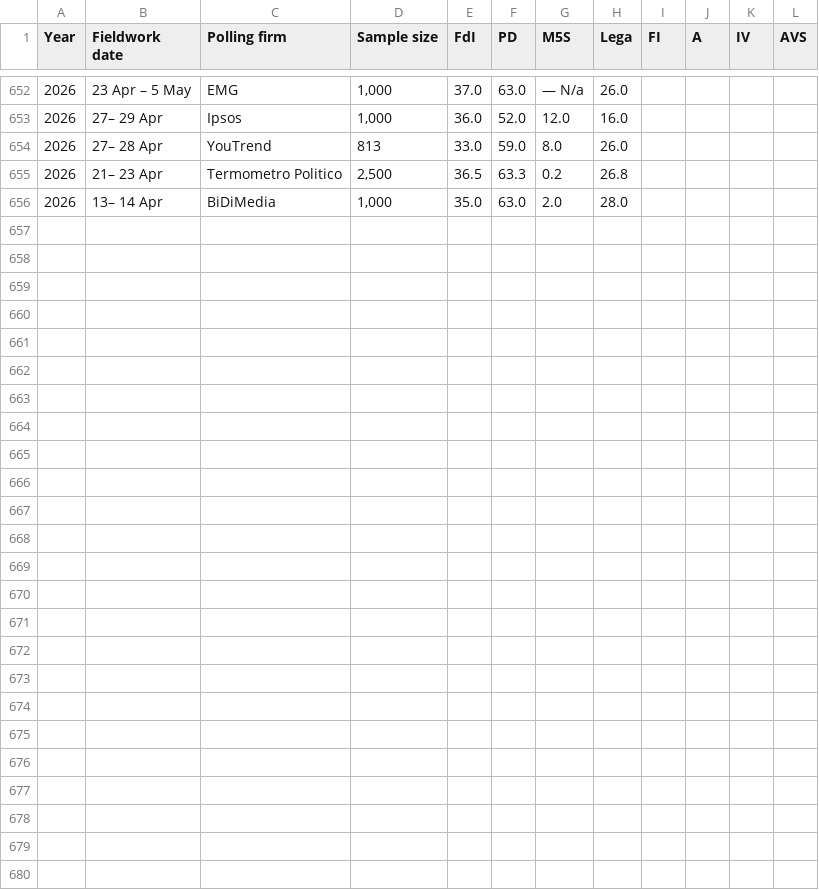
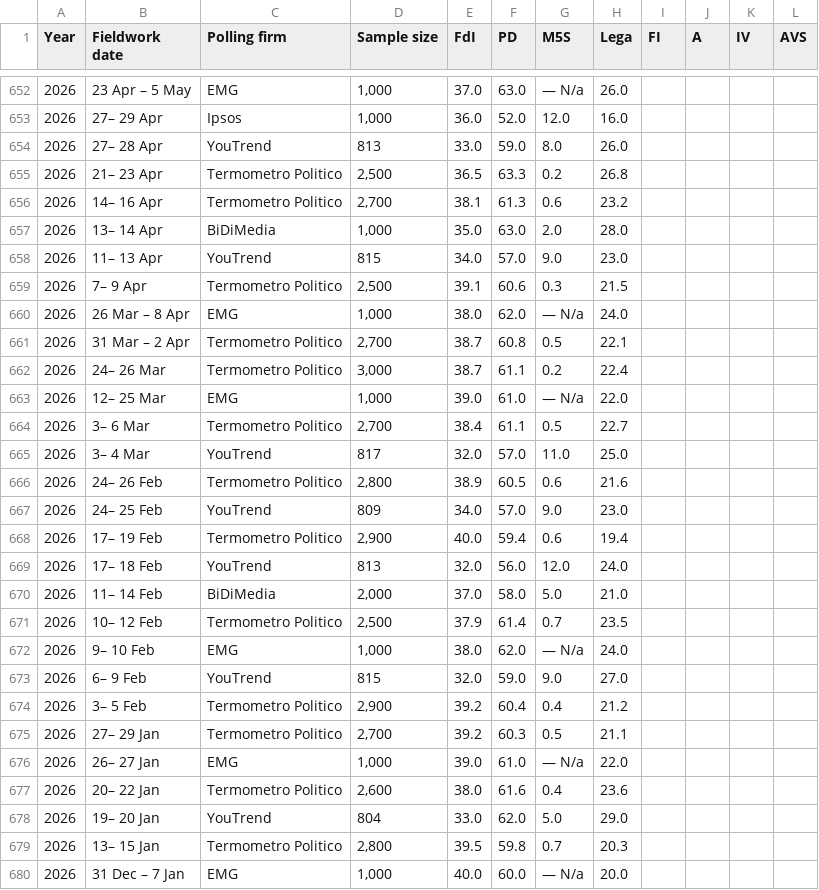
Before and after one commit to Andrevitali/PollsProject, a CSV file: Italy_national_polls_last5years_bs4.csv, drawn as a sheet; only a part is shown, gaps mark what is left out; rows hold the shown columns only; the diff names each change by its address in the sheet, - before the commit and + after, or states it on an @@ line.

```diff
--- a/Italy_national_polls_last5years_bs4.csv
+++ b/Italy_national_polls_last5years_bs4.csv
+row 656: 2026 | 14– 16 Apr | Termometro Politico | 2,700 | 38.1 | 61.3 | 0.6 | 23.2
+row 658: 2026 | 11– 13 Apr | YouTrend | 815 | 34.0 | 57.0 | 9.0 | 23.0
+row 659: 2026 | 7– 9 Apr | Termometro Politico | 2,500 | 39.1 | 60.6 | 0.3 | 21.5
+row 660: 2026 | 26 Mar – 8 Apr | EMG | 1,000 | 38.0 | 62.0 | — N/a | 24.0
+row 661: 2026 | 31 Mar – 2 Apr | Termometro Politico | 2,700 | 38.7 | 60.8 | 0.5 | 22.1
+row 662: 2026 | 24– 26 Mar | Termometro Politico | 3,000 | 38.7 | 61.1 | 0.2 | 22.4
+row 663: 2026 | 12– 25 Mar | EMG | 1,000 | 39.0 | 61.0 | — N/a | 22.0
+row 664: 2026 | 3– 6 Mar | Termometro Politico | 2,700 | 38.4 | 61.1 | 0.5 | 22.7
+row 665: 2026 | 3– 4 Mar | YouTrend | 817 | 32.0 | 57.0 | 11.0 | 25.0
+row 666: 2026 | 24– 26 Feb | Termometro Politico | 2,800 | 38.9 | 60.5 | 0.6 | 21.6
+row 667: 2026 | 24– 25 Feb | YouTrend | 809 | 34.0 | 57.0 | 9.0 | 23.0
+row 668: 2026 | 17– 19 Feb | Termometro Politico | 2,900 | 40.0 | 59.4 | 0.6 | 19.4
+row 669: 2026 | 17– 18 Feb | YouTrend | 813 | 32.0 | 56.0 | 12.0 | 24.0
+row 670: 2026 | 11– 14 Feb | BiDiMedia | 2,000 | 37.0 | 58.0 | 5.0 | 21.0
+row 671: 2026 | 10– 12 Feb | Termometro Politico | 2,500 | 37.9 | 61.4 | 0.7 | 23.5
+row 672: 2026 | 9– 10 Feb | EMG | 1,000 | 38.0 | 62.0 | — N/a | 24.0
+row 673: 2026 | 6– 9 Feb | YouTrend | 815 | 32.0 | 59.0 | 9.0 | 27.0
+row 674: 2026 | 3– 5 Feb | Termometro Politico | 2,900 | 39.2 | 60.4 | 0.4 | 21.2
+row 675: 2026 | 27– 29 Jan | Termometro Politico | 2,700 | 39.2 | 60.3 | 0.5 | 21.1
+row 676: 2026 | 26– 27 Jan | EMG | 1,000 | 39.0 | 61.0 | — N/a | 22.0
+row 677: 2026 | 20– 22 Jan | Termometro Politico | 2,600 | 38.0 | 61.6 | 0.4 | 23.6
+row 678: 2026 | 19– 20 Jan | YouTrend | 804 | 33.0 | 62.0 | 5.0 | 29.0
+row 679: 2026 | 13– 15 Jan | Termometro Politico | 2,800 | 39.5 | 59.8 | 0.7 | 20.3
+row 680: 2026 | 31 Dec – 7 Jan | EMG | 1,000 | 40.0 | 60.0 | — N/a | 20.0
```
Also changed, not shown: Austria_national_polls_last5years_bs4.csv, Germany_national_polls_last5years_bs4.csv, 6 other files.
